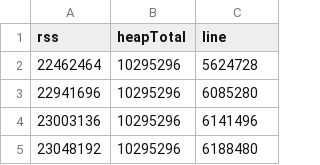
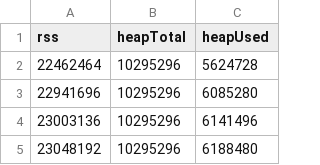
Before and after one commit to watson/chart-csv, a CSV file: example.csv, drawn as a sheet; only a part is shown.

Commit message:
Fix example.csv

```diff
--- a/example.csv
+++ b/example.csv
@@ -1,2 +1,2 @@
-rss,heapTotal,line
+rss,heapTotal,heapUsed
 22462464,10295296,5624728
```
